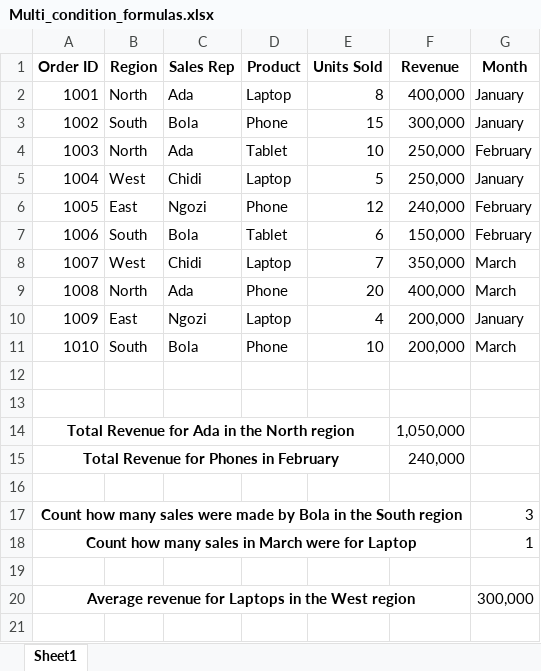
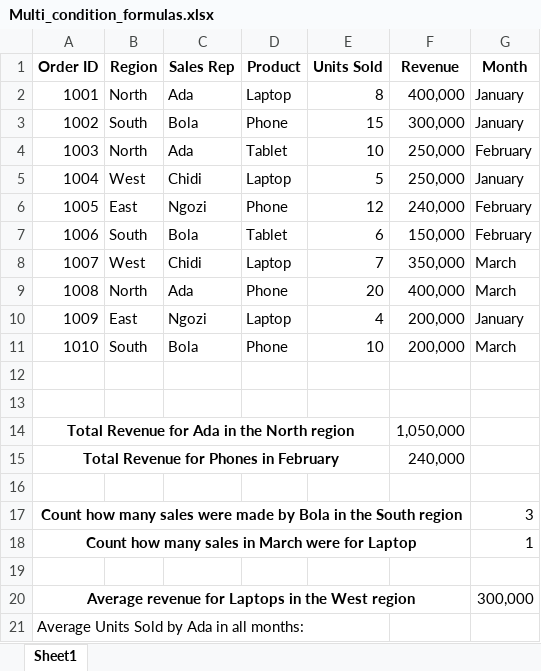
Before and after one commit to HerryTech/Excel-from-scratch, an Excel workbook: stage_2/Multi_Condition_Formulas/Multi_condition_formulas.xlsx, sheet Sheet1, drawn as a sheet; values as stored, in another font and other column widths than the file's, no borders; the diff names each change by its address in the sheet, - before the commit and + after, or states it on an @@ line.

Commit message:
Update

```diff
--- a/stage_2/Multi_Condition_Formulas/Multi_condition_formulas.xlsx (sheet Sheet1)
+++ b/stage_2/Multi_Condition_Formulas/Multi_condition_formulas.xlsx (sheet Sheet1)
+row 21: Average Units Sold by Ada in all months:
```
